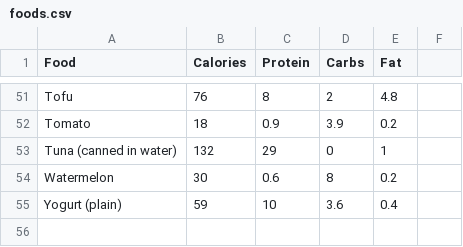
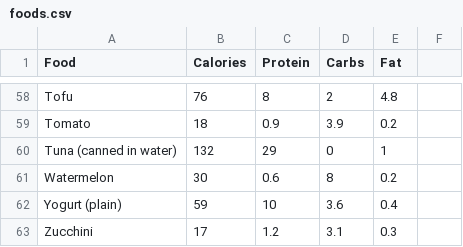
Before and after one commit to ronnmalvin27/calorie-deficit-tracker, a CSV file: foods.csv, drawn as a sheet; only a part is shown, gaps mark what is left out; the diff covers the shown part only; the diff names each change by its address in the sheet, - before the commit and + after, or states it on an @@ line.

```diff
--- a/foods.csv
+++ b/foods.csv
+row 63: Zucchini | 17 | 1.2 | 3.1 | 0.3
```
Also changed, not shown: 8 added rows and 1 removed row elsewhere in this file.
